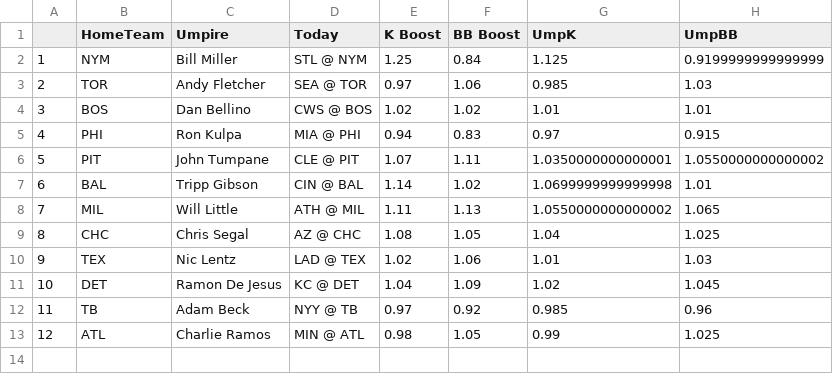
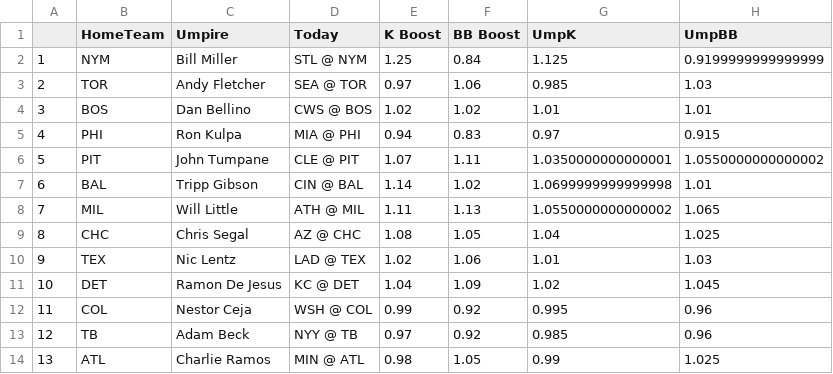
Before and after one commit to JonPGH/slateProj, a CSV file: Data/umpData.csv, drawn as a sheet; addresses are those after the commit; the diff names each change by its address in the sheet, - before the commit and + after, or states it on an @@ line.

```diff
--- a/Data/umpData.csv
+++ b/Data/umpData.csv
+row 12: 11 | COL | Nestor Ceja | WSH @ COL | 0.99 | 0.92 | 0.995 | 0.96
@@ column A renumbered from row 13 down @@
```
Also changed, not shown: Data/Tableau_DailyHitterProj.csv, Data/hitterData.csv, 8 other files.
